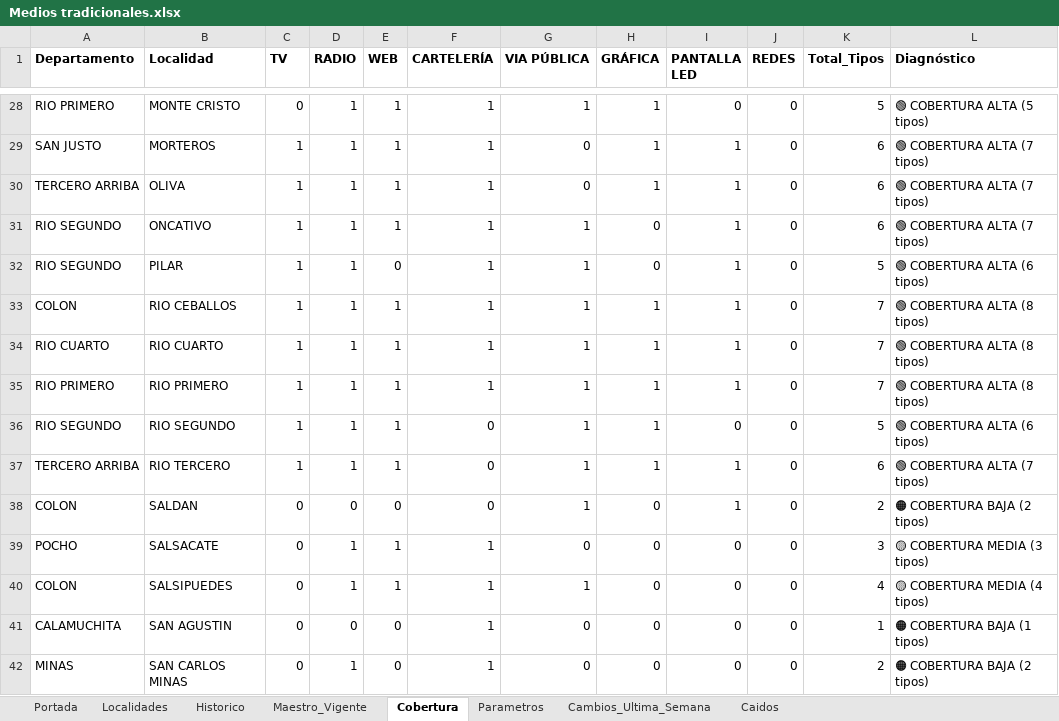
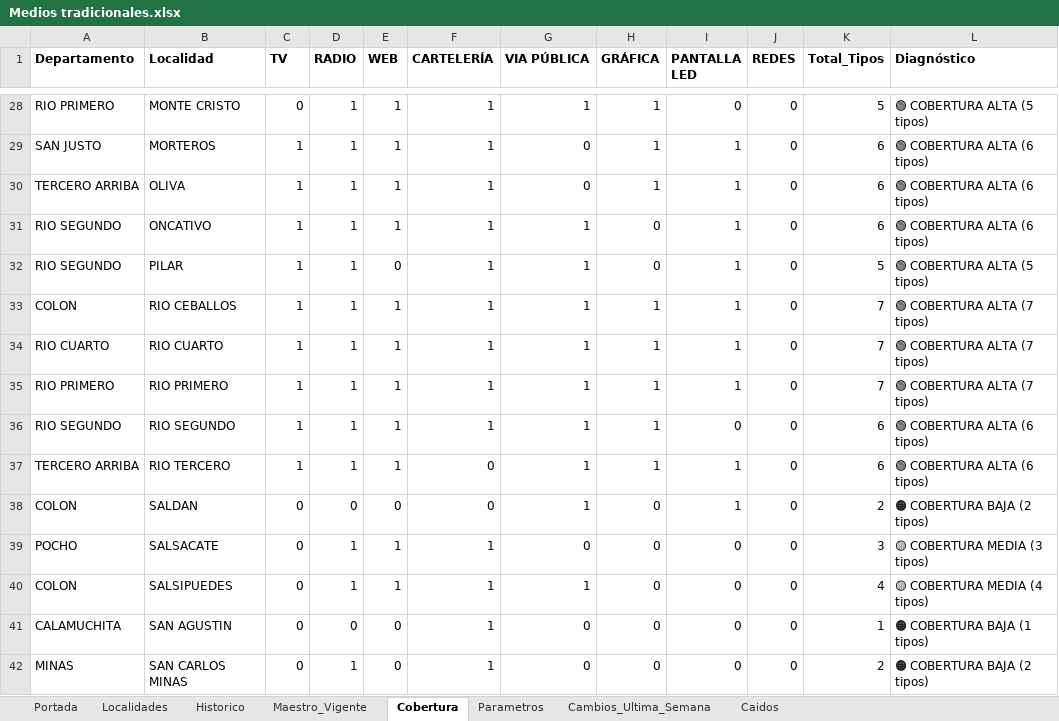
Before and after one commit to tomigaston/comunicacion-provincia, an Excel workbook: Contexto/Medios tradicionales.xlsx, sheet Cobertura, drawn as a sheet; only a part is shown, gaps mark what is left out; values as stored, in another font and other column widths than the file's, no borders; conditional formats not drawn; the diff covers the shown part only; the diff names each change by its address in the sheet, - before the commit and + after, or states it on an @@ line.

```diff
--- a/Contexto/Medios tradicionales.xlsx (sheet Cobertura)
+++ b/Contexto/Medios tradicionales.xlsx (sheet Cobertura)
-L29:L31 (Diagnóstico): 🟢 COBERTURA ALTA (7 tipos)
+L29:L31 (Diagnóstico): 🟢 COBERTURA ALTA (6 tipos)
-L32 (Diagnóstico): 🟢 COBERTURA ALTA (6 tipos)
+L32 (Diagnóstico): 🟢 COBERTURA ALTA (5 tipos)
-L33:L35 (Diagnóstico): 🟢 COBERTURA ALTA (8 tipos)
+L33:L35 (Diagnóstico): 🟢 COBERTURA ALTA (7 tipos)
-F36 (CARTELERÍA): 0
+F36 (CARTELERÍA): 1
-K36 (Total_Tipos): 5
+K36 (Total_Tipos): 6
-L37 (Diagnóstico): 🟢 COBERTURA ALTA (7 tipos)
+L37 (Diagnóstico): 🟢 COBERTURA ALTA (6 tipos)
```
Also changed, not shown: 38 edited cells elsewhere in this sheet, sheet Historico, sheet Maestro_Vigente, sheet Cambios_Ultima_Semana, sheet Caidos, 3 other files.
